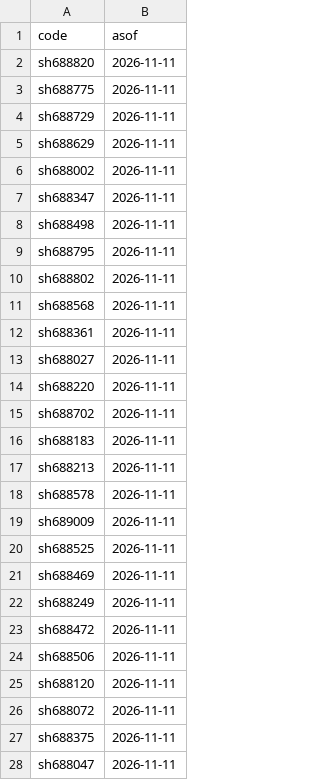
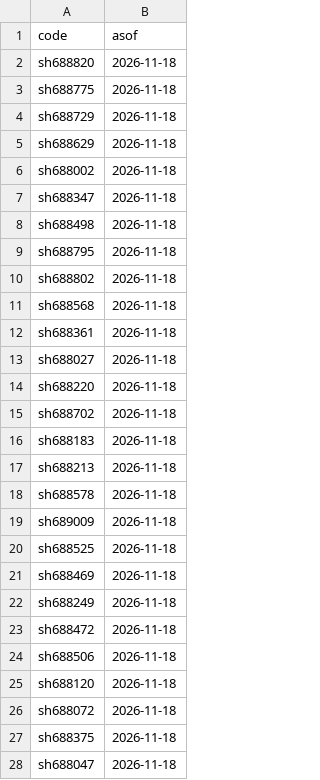
Before and after one commit to Alpha9527-Daniel/Market-Breadth, a CSV file: data/cache/cons/000688.csv, drawn as a sheet; only a part is shown; the diff covers the shown part only.

```diff
--- a/data/cache/cons/000688.csv
+++ b/data/cache/cons/000688.csv
@@ -1,28 +1,28 @@
 code,asof
-sh688820,2026-11-11
-sh688775,2026-11-11
-sh688729,2026-11-11
-sh688629,2026-11-11
-sh688002,2026-11-11
-sh688347,2026-11-11
-sh688498,2026-11-11
-sh688795,2026-11-11
-sh688802,2026-11-11
-sh688568,2026-11-11
-sh688361,2026-11-11
-sh688027,2026-11-11
-sh688220,2026-11-11
-sh688702,2026-11-11
-sh688183,2026-11-11
-sh688213,2026-11-11
-sh688578,2026-11-11
-sh689009,2026-11-11
-sh688525,2026-11-11
-sh688469,2026-11-11
-sh688249,2026-11-11
-sh688472,2026-11-11
-sh688506,2026-11-11
-sh688120,2026-11-11
-sh688072,2026-11-11
-sh688375,2026-11-11
-sh688047,2026-11-11
+sh688820,2026-11-18
+sh688775,2026-11-18
+sh688729,2026-11-18
+sh688629,2026-11-18
+sh688002,2026-11-18
+sh688347,2026-11-18
+sh688498,2026-11-18
+sh688795,2026-11-18
+sh688802,2026-11-18
+sh688568,2026-11-18
+sh688361,2026-11-18
+sh688027,2026-11-18
+sh688220,2026-11-18
+sh688702,2026-11-18
+sh688183,2026-11-18
+sh688213,2026-11-18
+sh688578,2026-11-18
+sh689009,2026-11-18
+sh688525,2026-11-18
+sh688469,2026-11-18
+sh688249,2026-11-18
+sh688472,2026-11-18
+sh688506,2026-11-18
+sh688120,2026-11-18
+sh688072,2026-11-18
+sh688375,2026-11-18
+sh688047,2026-11-18
```
Also changed, not shown: 23 edited cells elsewhere in this file, data/breadth_history.csv, data/cache/cons/000300.csv, 12 other files.
